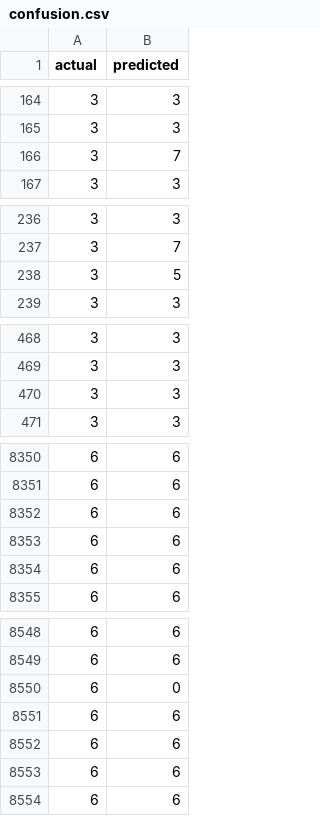
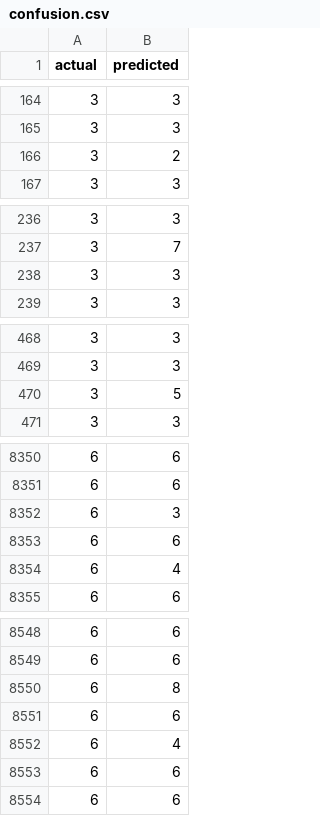
Before and after one commit to krushna2500/ete_deployment, a CSV file: plots/confusion.csv, drawn as a sheet; only a part is shown, gaps mark what is left out; the diff covers the shown part only.

```diff
--- a/plots/confusion.csv
+++ b/plots/confusion.csv
@@ -165,3 +165,3 @@ actual,predicted
 3,3
-3,7
+3,2
 3,3
@@ -237,3 +237,3 @@ actual,predicted
 3,7
-3,5
+3,3
 3,3
@@ -469,3 +469,3 @@ actual,predicted
 3,3
-3,3
+3,5
 3,3
@@ -8351,5 +8351,5 @@ actual,predicted
 6,6
-6,6
+6,3
 6,6
-6,6
+6,4
 6,6
@@ -8549,5 +8549,5 @@ actual,predicted
 6,6
-6,0
+6,8
 6,6
-6,6
+6,4
 6,6
```
Also changed, not shown: 113 edited cells elsewhere in this file, 9 other files.
